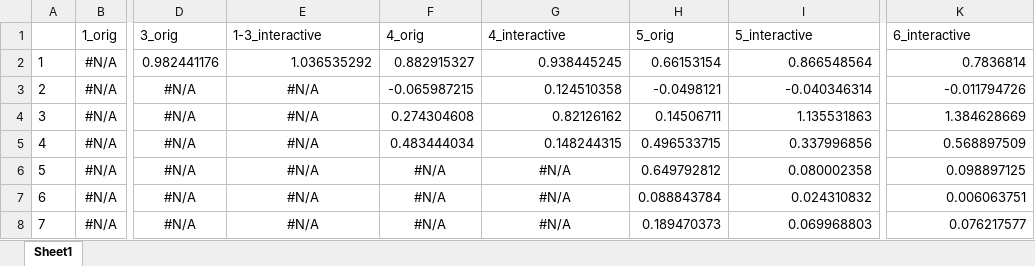
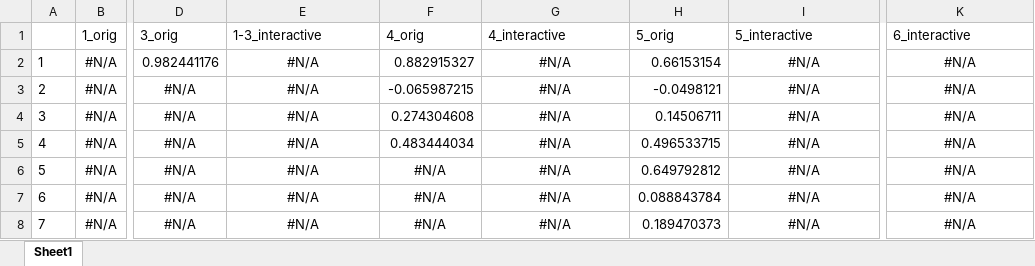
Before and after one commit to mmaeh/Research-Module-Econometrics-Interactive-Fixed-Effects, an Excel workbook: output/comp_table_voiglaender.xlsx, sheet Sheet1, drawn as a sheet; only a part is shown, gaps mark what is left out; values as stored, in another font and other column widths than the file's, no borders; the diff names each change by its address in the sheet, - before the commit and + after, or states it on an @@ line.

```diff
--- a/output/comp_table_voiglaender.xlsx (sheet Sheet1)
+++ b/output/comp_table_voiglaender.xlsx (sheet Sheet1)
-E2 (1-3_interactive): 1.036535292
+E2 (1-3_interactive): #N/A
-E2 alignment: right
+E2 alignment: center
-G2 (4_interactive): 0.938445245
+G2 (4_interactive): #N/A
-G2:G5 alignment: right
+G2:G5 alignment: center
-I2 (5_interactive): 0.866548564
+I2 (5_interactive): #N/A
-I2:I8 alignment: right
+I2:I8 alignment: center
-K2 (6_interactive): 0.7836814
+K2 (6_interactive): #N/A
-K2:K8 alignment: right
+K2:K8 alignment: center
-G3 (4_interactive): 0.124510358
+G3 (4_interactive): #N/A
-I3 (5_interactive): -0.040346314
+I3 (5_interactive): #N/A
-K3 (6_interactive): -0.011794726
+K3 (6_interactive): #N/A
-G4 (4_interactive): 0.82126162
+G4 (4_interactive): #N/A
-I4 (5_interactive): 1.135531863
+I4 (5_interactive): #N/A
-K4 (6_interactive): 1.384628669
+K4 (6_interactive): #N/A
-G5 (4_interactive): 0.148244315
+G5 (4_interactive): #N/A
-I5 (5_interactive): 0.337996856
+I5 (5_interactive): #N/A
-K5 (6_interactive): 0.568897509
+K5 (6_interactive): #N/A
-I6 (5_interactive): 0.080002358
+I6 (5_interactive): #N/A
-K6 (6_interactive): 0.098897125
+K6 (6_interactive): #N/A
-I7 (5_interactive): 0.024310832
+I7 (5_interactive): #N/A
-K7 (6_interactive): 0.006063751
+K7 (6_interactive): #N/A
-I8 (5_interactive): 0.069968803
+I8 (5_interactive): #N/A
-K8 (6_interactive): 0.076217577
+K8 (6_interactive): #N/A
```
Also changed, not shown: 1 other file.
